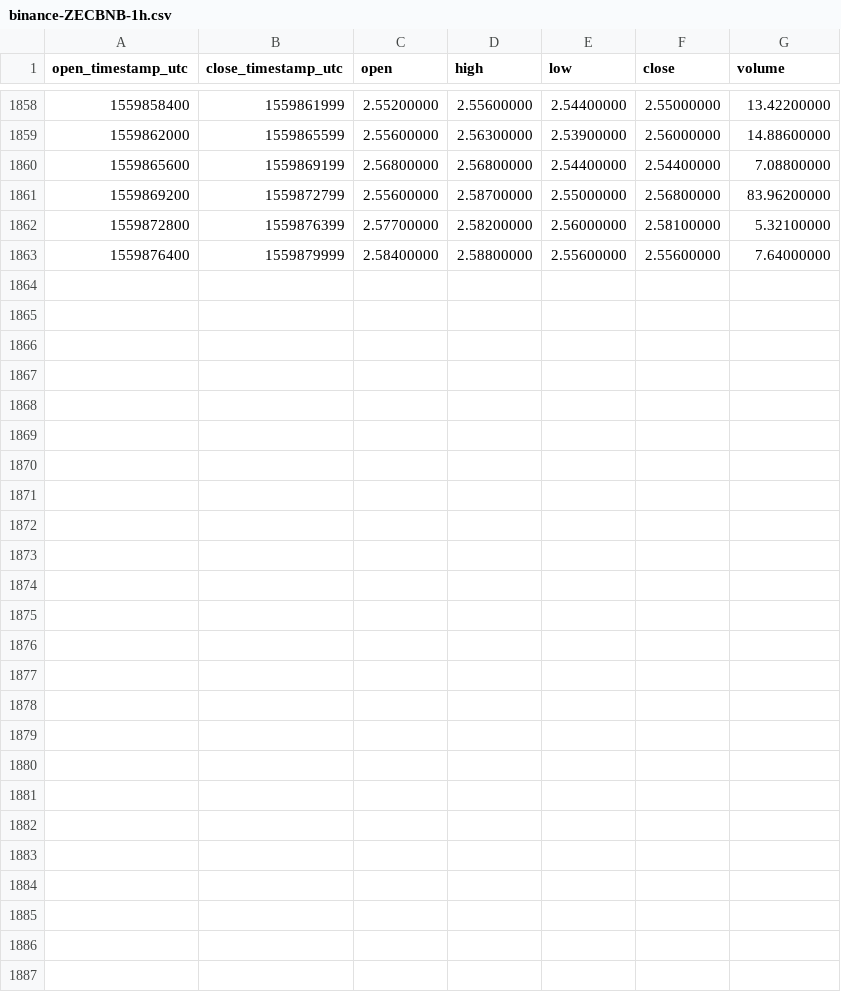
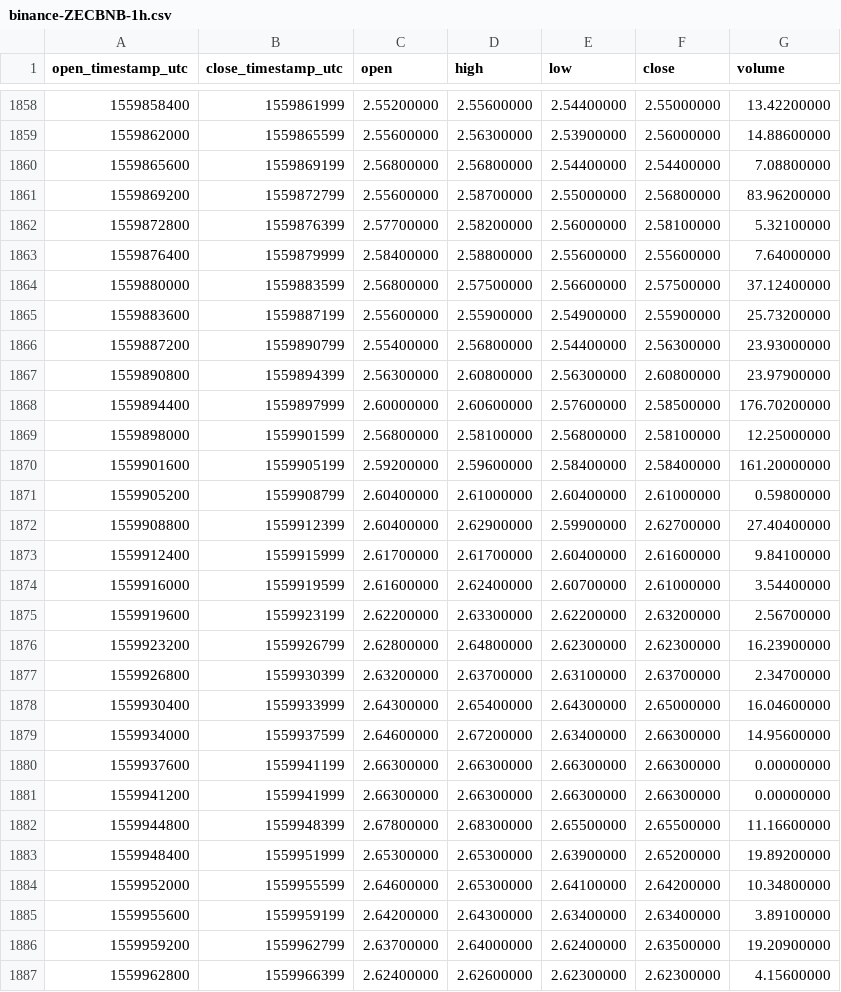
Before and after one commit to cryptobigbro/binance-ZECBNB, a CSV file: binance-ZECBNB-1h.csv, drawn as a sheet; only a part is shown, gaps mark what is left out; the diff names each change by its address in the sheet, - before the commit and + after, or states it on an @@ line.

Commit message:
Update OHLCV data.

```diff
--- a/binance-ZECBNB-1h.csv
+++ b/binance-ZECBNB-1h.csv
+row 1864: 1559880000 | 1559883599 | 2.56800000 | 2.57500000 | 2.56600000 | 2.57500000 | 37.12400000
+row 1865: 1559883600 | 1559887199 | 2.55600000 | 2.55900000 | 2.54900000 | 2.55900000 | 25.73200000
+row 1866: 1559887200 | 1559890799 | 2.55400000 | 2.56800000 | 2.54400000 | 2.56300000 | 23.93000000
+row 1867: 1559890800 | 1559894399 | 2.56300000 | 2.60800000 | 2.56300000 | 2.60800000 | 23.97900000
+row 1868: 1559894400 | 1559897999 | 2.60000000 | 2.60600000 | 2.57600000 | 2.58500000 | 176.70200000
+row 1869: 1559898000 | 1559901599 | 2.56800000 | 2.58100000 | 2.56800000 | 2.58100000 | 12.25000000
+row 1870: 1559901600 | 1559905199 | 2.59200000 | 2.59600000 | 2.58400000 | 2.58400000 | 161.20000000
+row 1871: 1559905200 | 1559908799 | 2.60400000 | 2.61000000 | 2.60400000 | 2.61000000 | 0.59800000
+row 1872: 1559908800 | 1559912399 | 2.60400000 | 2.62900000 | 2.59900000 | 2.62700000 | 27.40400000
+row 1873: 1559912400 | 1559915999 | 2.61700000 | 2.61700000 | 2.60400000 | 2.61600000 | 9.84100000
+row 1874: 1559916000 | 1559919599 | 2.61600000 | 2.62400000 | 2.60700000 | 2.61000000 | 3.54400000
+row 1875: 1559919600 | 1559923199 | 2.62200000 | 2.63300000 | 2.62200000 | 2.63200000 | 2.56700000
+row 1876: 1559923200 | 1559926799 | 2.62800000 | 2.64800000 | 2.62300000 | 2.62300000 | 16.23900000
+row 1877: 1559926800 | 1559930399 | 2.63200000 | 2.63700000 | 2.63100000 | 2.63700000 | 2.34700000
+row 1878: 1559930400 | 1559933999 | 2.64300000 | 2.65400000 | 2.64300000 | 2.65000000 | 16.04600000
+row 1879: 1559934000 | 1559937599 | 2.64600000 | 2.67200000 | 2.63400000 | 2.66300000 | 14.95600000
+row 1880: 1559937600 | 1559941199 | 2.66300000 | 2.66300000 | 2.66300000 | 2.66300000 | 0.00000000
+row 1881: 1559941200 | 1559941999 | 2.66300000 | 2.66300000 | 2.66300000 | 2.66300000 | 0.00000000
+row 1882: 1559944800 | 1559948399 | 2.67800000 | 2.68300000 | 2.65500000 | 2.65500000 | 11.16600000
+row 1883: 1559948400 | 1559951999 | 2.65300000 | 2.65300000 | 2.63900000 | 2.65200000 | 19.89200000
+row 1884: 1559952000 | 1559955599 | 2.64600000 | 2.65300000 | 2.64100000 | 2.64200000 | 10.34800000
+row 1885: 1559955600 | 1559959199 | 2.64200000 | 2.64300000 | 2.63400000 | 2.63400000 | 3.89100000
+row 1886: 1559959200 | 1559962799 | 2.63700000 | 2.64000000 | 2.62400000 | 2.63500000 | 19.20900000
+row 1887: 1559962800 | 1559966399 | 2.62400000 | 2.62600000 | 2.62300000 | 2.62300000 | 4.15600000
```
Also changed, not shown: binance-ZECBNB-1d.csv.
